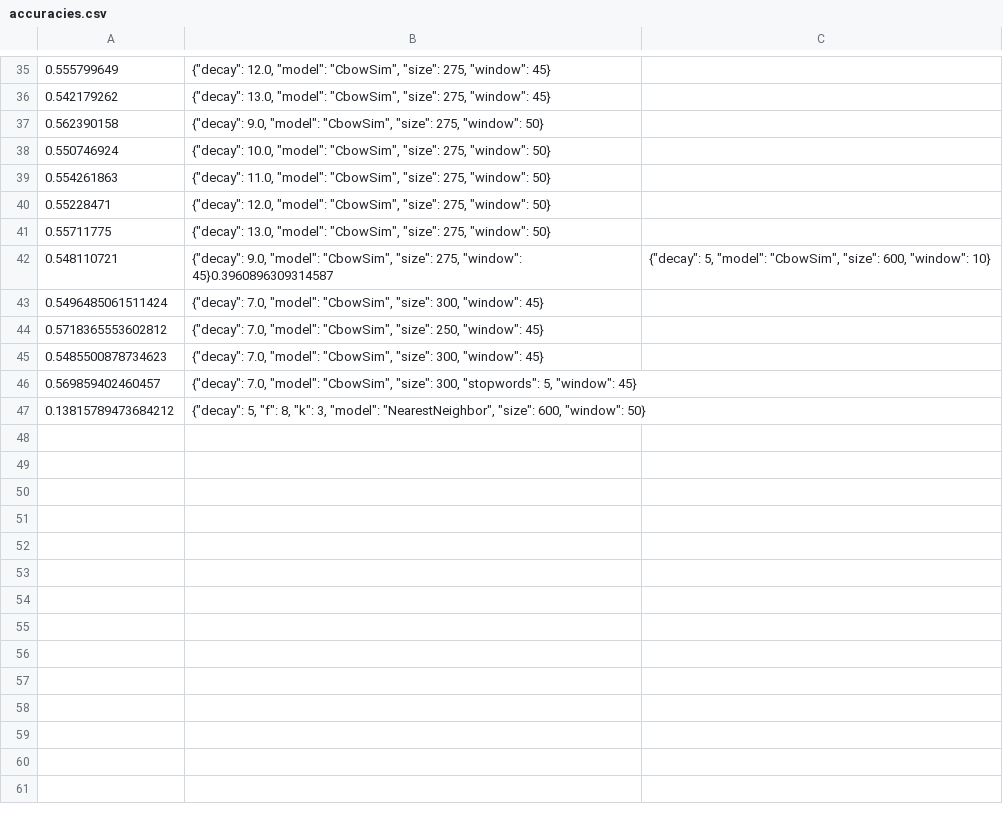
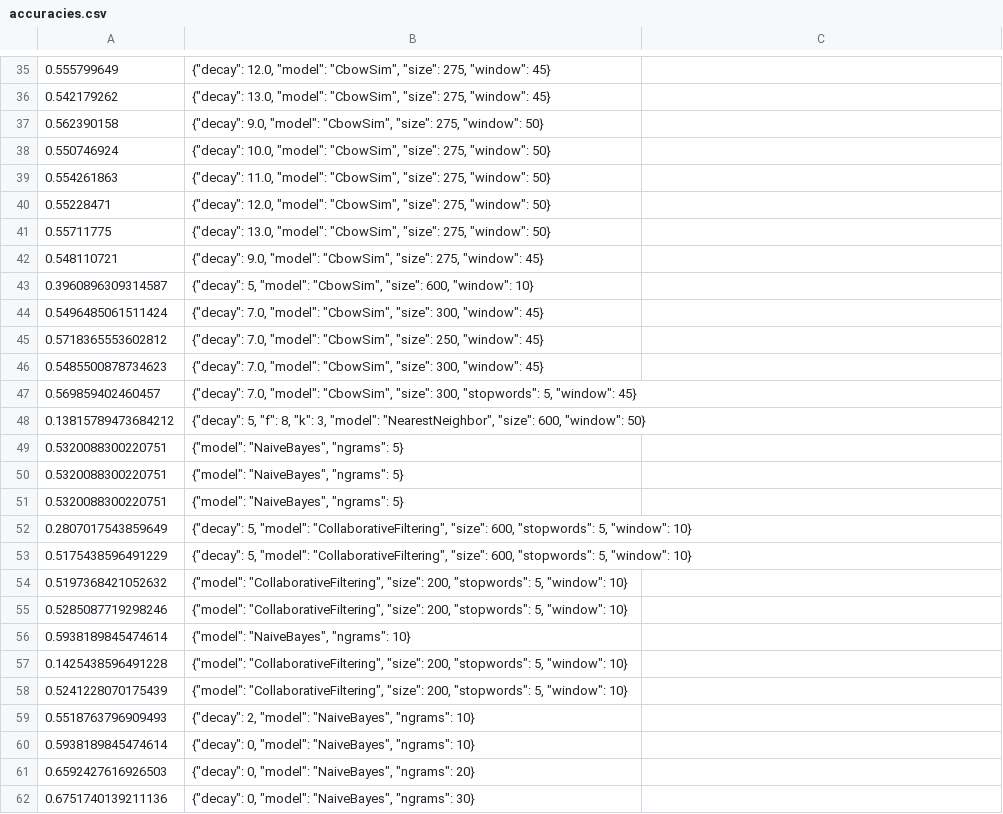
Before and after one commit to wael34218/SequentialPhenotypePredictor, a CSV file: Results/accuracies.csv, drawn as a sheet; only a part is shown, gaps mark what is left out.

Commit message:
New accuracies achieved

```diff
--- a/Results/accuracies.csv
+++ b/Results/accuracies.csv
@@ -41,3 +41,4 @@
 0.55711775,"{""decay"": 13.0, ""model"": ""CbowSim"", ""size"": 275, ""window"": 50}"
-0.548110721,"{""decay"": 9.0, ""model"": ""CbowSim"", ""size"": 275, ""window"": 45}"0.3960896309314587,"{""decay"": 5, ""model"": ""CbowSim"", ""size"": 600, ""window"": 10}"
+0.548110721,"{""decay"": 9.0, ""model"": ""CbowSim"", ""size"": 275, ""window"": 45}"
+0.3960896309314587,"{""decay"": 5, ""model"": ""CbowSim"", ""size"": 600, ""window"": 10}"
 0.5496485061511424,"{""decay"": 7.0, ""model"": ""CbowSim"", ""size"": 300, ""window"": 45}"
@@ -47 +48,15 @@
 0.13815789473684212,"{""decay"": 5, ""f"": 8, ""k"": 3, ""model"": ""NearestNeighbor"", ""size"": 600, ""window"": 50}"
+0.5320088300220751,"{""model"": ""NaiveBayes"", ""ngrams"": 5}"
+0.5320088300220751,"{""model"": ""NaiveBayes"", ""ngrams"": 5}"
+0.5320088300220751,"{""model"": ""NaiveBayes"", ""ngrams"": 5}"
+0.2807017543859649,"{""decay"": 5, ""model"": ""CollaborativeFiltering"", ""size"": 600, ""stopwords"": 5, ""window"": 10}"
+0.5175438596491229,"{""decay"": 5, ""model"": ""CollaborativeFiltering"", ""size"": 600, ""stopwords"": 5, ""window"": 10}"
+0.5197368421052632,"{""model"": ""CollaborativeFiltering"", ""size"": 200, ""stopwords"": 5, ""window"": 10}"
+0.5285087719298246,"{""model"": ""CollaborativeFiltering"", ""size"": 200, ""stopwords"": 5, ""window"": 10}"
+0.5938189845474614,"{""model"": ""NaiveBayes"", ""ngrams"": 10}"
+0.1425438596491228,"{""model"": ""CollaborativeFiltering"", ""size"": 200, ""stopwords"": 5, ""window"": 10}"
+0.5241228070175439,"{""model"": ""CollaborativeFiltering"", ""size"": 200, ""stopwords"": 5, ""window"": 10}"
+0.5518763796909493,"{""decay"": 2, ""model"": ""NaiveBayes"", ""ngrams"": 10}"
+0.5938189845474614,"{""decay"": 0, ""model"": ""NaiveBayes"", ""ngrams"": 10}"
+0.6592427616926503,"{""decay"": 0, ""model"": ""NaiveBayes"", ""ngrams"": 20}"
+0.6751740139211136,"{""decay"": 0, ""model"": ""NaiveBayes"", ""ngrams"": 30}"
```
